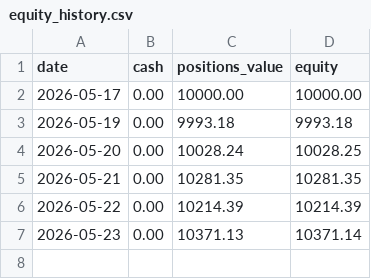
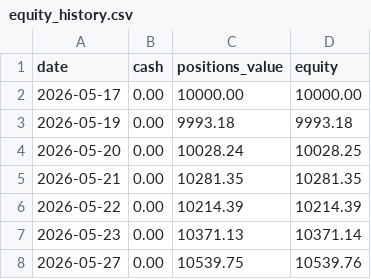
Before and after one commit to tercanemir/halal-paper-bot, a CSV file: data/equity_history.csv, drawn as a sheet; the diff names each change by its address in the sheet, - before the commit and + after, or states it on an @@ line.

Commit message:
chore: daily tick 2026-05-27

```diff
--- a/data/equity_history.csv
+++ b/data/equity_history.csv
+row 8: 2026-05-27 | 0.00 | 10539.75 | 10539.76
```
